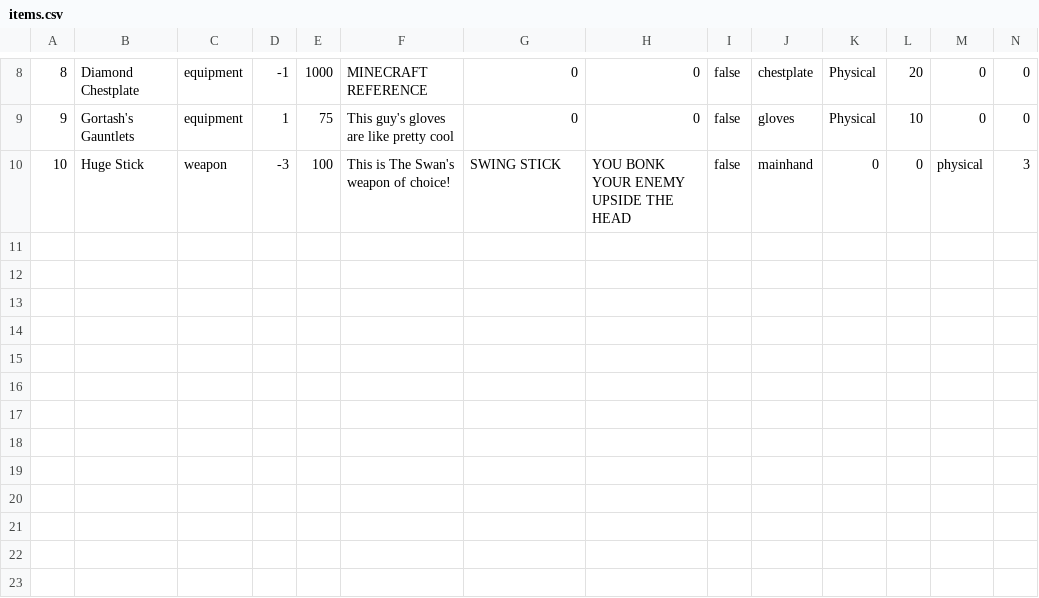
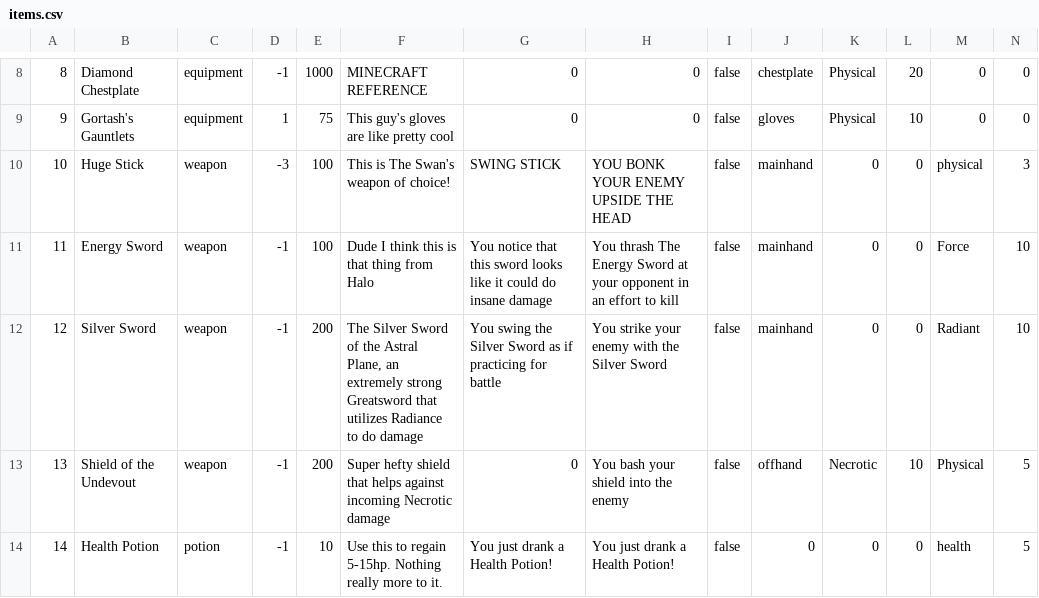
Before and after one commit to cmack6/Apocrypha, a CSV file: CS320_TeamProject/CS320_LibraryExample_Lab06/bin/edu/ycp/cs320/booksdb/persist/res/items.csv, drawn as a sheet; only a part is shown, gaps mark what is left out; rows hold the shown columns only; the diff names each change by its address in the sheet, - before the commit and + after, or states it on an @@ line.

Commit message:
some new items and slight adjustments to make sure offhand shields contribute to yur defense number

```diff
--- a/CS320_TeamProject/CS320_LibraryExample_Lab06/bin/edu/ycp/cs320/booksdb/persist/res/items.csv
+++ b/CS320_TeamProject/CS320_LibraryExample_Lab06/bin/edu/ycp/cs320/booksdb/persist/res/items.csv
+row 11: 11 | Energy Sword | weapon | -1 | 100 | Dude I think this is that thing from Halo | You notice that this sword looks like it could do insane damage | You thrash The Energy Sword at your opponent in an effort to kill | false | mainhand | 0 | 0 | Force | 10
+row 12: 12 | Silver Sword | weapon | -1 | 200 | The Silver Sword of the Astral Plane, an extremely strong Greatsword that utilizes Radiance to do damage | You swing the Silver Sword as if practicing for battle | You strike your enemy with the Silver Sword | false | mainhand | 0 | 0 | Radiant | 10
+row 13: 13 | Shield of the Undevout | weapon | -1 | 200 | Super hefty shield that helps against incoming Necrotic damage | 0 | You bash your shield into the enemy | false | offhand | Necrotic | 10 | Physical | 5
+row 14: 14 | Health Potion | potion | -1 | 10 | Use this to regain 5-15hp. Nothing really more to it. | You just drank a Health Potion! | You just drank a Health Potion! | false | 0 | 0 | 0 | health | 5
```
Also changed, not shown: CS320_TeamProject/CS320_LibraryExample_Lab06/src/edu/ycp/cs320/booksdb/persist/res/items.csv, 4 other files.
